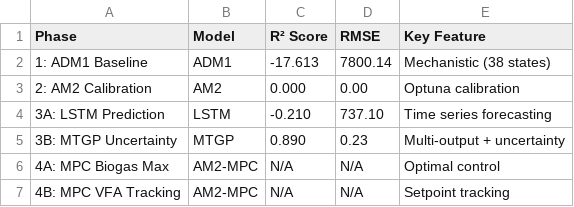
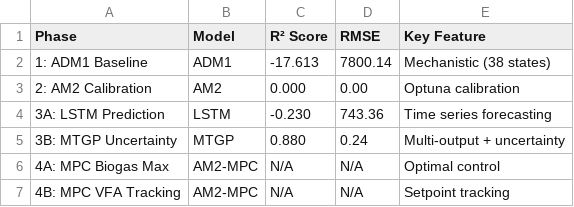
Before and after one commit to benmola/OpenAD-lib, a CSV file: examples/case_study_results/case_study_summary.csv, drawn as a sheet.

Commit message:
new file:   builtin_probabilistic_feedstock_distributions.png 	new file:   examples/08_probabilistic_feedstock.py 	new file:   examples/09_builtin_probabilistic_feedstock.py 	modified:   examples/CASE_STUDY_README.md 	modified:   examples/case_study_integrated.py 	modified:   examples/case_study_results/case_study_summary.csv 	new file:   examples/case_study_results/phase0_probabilistic_feedstock.png 	modified:   examples/case_study_results/phase2_am2_calibration.png 	modified:   examples/case_study_results/phase3a_lstm_prediction.png 	modified:   examples/case_study_results/phase3b_mtgp_uncertainty.png 	modified:   images/mpc_maximizing_biogas.png 	new file:   probabilistic_feedstock_distributions.png 	modified:   src/openad_lib/__init__.py 	modified:   src/openad_lib/__pycache__/__init__.cpython-310.pyc 	modified:   src/openad_lib/feedstock/__init__.py 	new file:   src/openad_lib/feedstock/__pycache__/__init__.cpython-310.pyc 	new file:   src/openad_lib/feedstock/__pycache__/descriptors.cpython-310.pyc 	new file:   src/openad_lib/feedstock/__pycache__/distributions.cpython-310.pyc 	new file:   src/openad_lib/feedstock/__pycache__/feedstock_library.cpython-310.pyc 	modified:   src/openad_lib/feedstock/descriptors.py 	new file:   src/openad_lib/feedstock/distributions.py 	modified:   src/openad_lib/feedstock/feedstock_library.py

```diff
--- a/examples/case_study_results/case_study_summary.csv
+++ b/examples/case_study_results/case_study_summary.csv
@@ -3,4 +3,4 @@ Phase,Model,R² Score,RMSE,Key Feature
 2: AM2 Calibration,AM2,0.000,0.00,Optuna calibration
-3A: LSTM Prediction,LSTM,-0.210,737.10,Time series forecasting
-3B: MTGP Uncertainty,MTGP,0.890,0.23,Multi-output + uncertainty
+3A: LSTM Prediction,LSTM,-0.230,743.36,Time series forecasting
+3B: MTGP Uncertainty,MTGP,0.880,0.24,Multi-output + uncertainty
 4A: MPC Biogas Max,AM2-MPC,N/A,N/A,Optimal control
```
Also changed, not shown: 16 other files.
